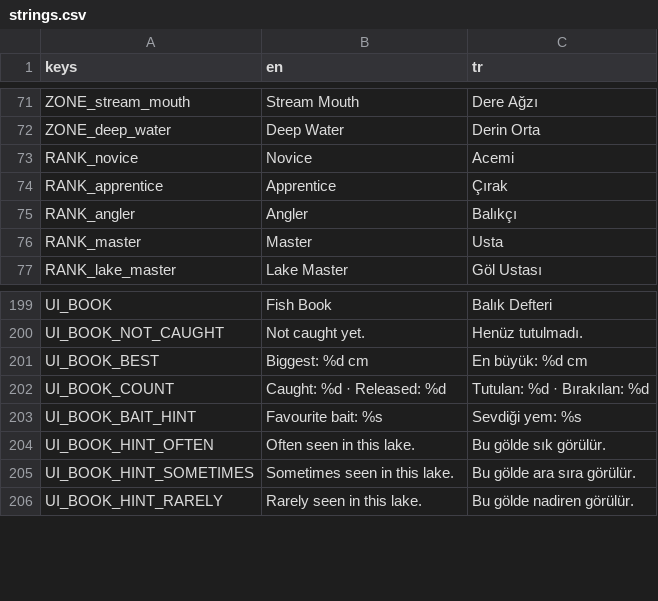
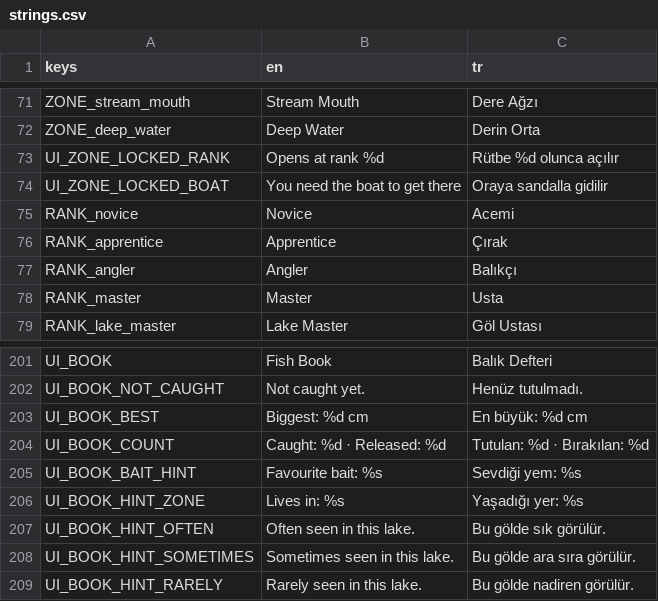
Before and after one commit to ErsinAydogmuss/game1, a CSV file: localization/strings.csv, drawn as a sheet; only a part is shown, gaps mark what is left out.

```diff
--- a/localization/strings.csv
+++ b/localization/strings.csv
@@ -72,2 +72,4 @@ ZONE_stream_mouth,Stream Mouth,Dere Ağzı
 ZONE_deep_water,Deep Water,Derin Orta
+UI_ZONE_LOCKED_RANK,Opens at rank %d,Rütbe %d olunca açılır
+UI_ZONE_LOCKED_BOAT,You need the boat to get there,Oraya sandalla gidilir
 RANK_novice,Novice,Acemi
@@ -203,2 +205,3 @@ UI_BOOK_COUNT,Caught: %d · Released: %d,Tutulan: %d · Bırakılan: %d
 UI_BOOK_BAIT_HINT,Favourite bait: %s,Sevdiği yem: %s
+UI_BOOK_HINT_ZONE,Lives in: %s,Yaşadığı yer: %s
 UI_BOOK_HINT_OFTEN,Often seen in this lake.,Bu gölde sık görülür.
```
Also changed, not shown: 14 other files.
